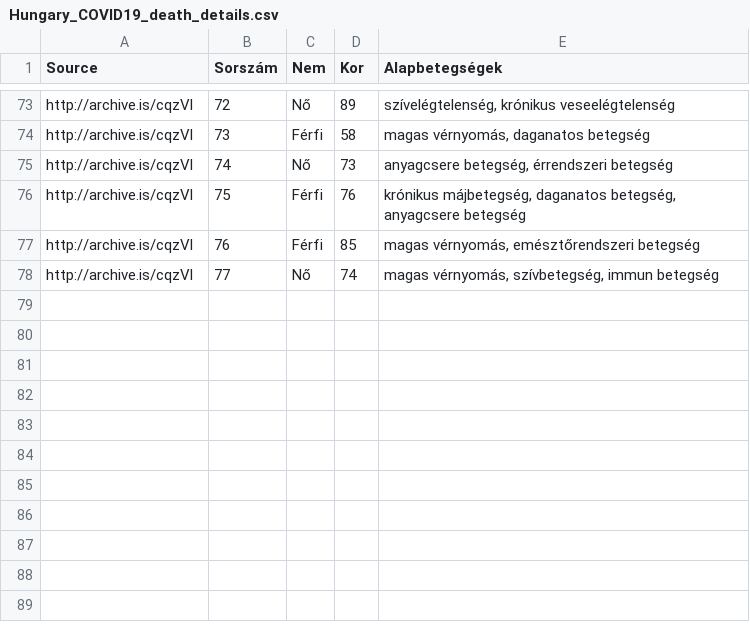
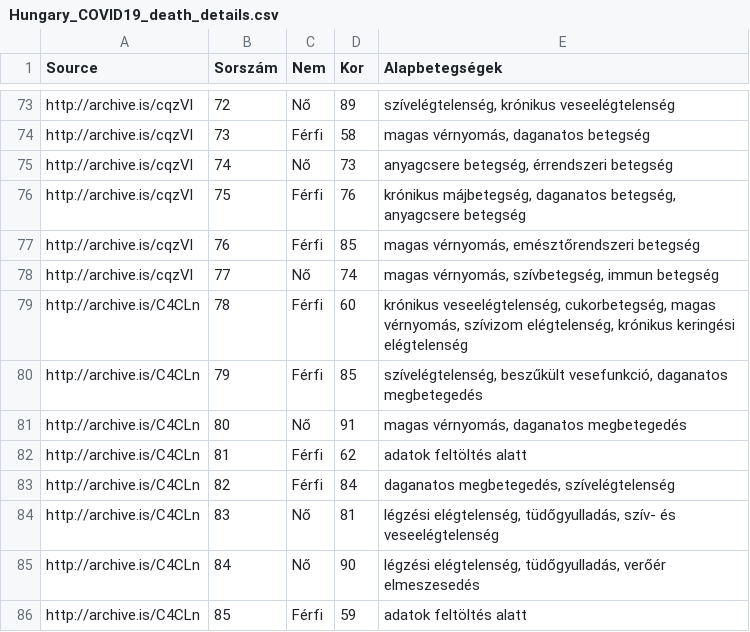
Before and after one commit to nickgon/Hungary-COVID19-Data, a CSV file: Hungary_COVID19_death_details.csv, drawn as a sheet; only a part is shown, gaps mark what is left out; the diff names each change by its address in the sheet, - before the commit and + after, or states it on an @@ line.

Commit message:
April 11 Data
added april 11 data

```diff
--- a/Hungary_COVID19_death_details.csv
+++ b/Hungary_COVID19_death_details.csv
+row 79: http://archive.is/C4CLn | 78 | Férfi | 60 | krónikus veseelégtelenség, cukorbetegség, magas vérnyomás, szívizom elégtelenség, krónikus keringési elégtelenség
+row 80: http://archive.is/C4CLn | 79 | Férfi | 85 | szívelégtelenség, beszűkült vesefunkció, daganatos megbetegedés
+row 81: http://archive.is/C4CLn | 80 | Nő | 91 | magas vérnyomás, daganatos megbetegedés
+row 82: http://archive.is/C4CLn | 81 | Férfi | 62 | adatok feltöltés alatt
+row 83: http://archive.is/C4CLn | 82 | Férfi | 84 | daganatos megbetegedés, szívelégtelenség
+row 84: http://archive.is/C4CLn | 83 | Nő | 81 | légzési elégtelenség, tüdőgyulladás, szív- és veseelégtelenség
+row 85: http://archive.is/C4CLn | 84 | Nő | 90 | légzési elégtelenség, tüdőgyulladás, verőér elmeszesedés
+row 86: http://archive.is/C4CLn | 85 | Férfi | 59 | adatok feltöltés alatt
```
Also changed, not shown: Hungary_COVID19_data_by_county.csv, Hungary_COVID19_data_total.csv, 1 other file.
